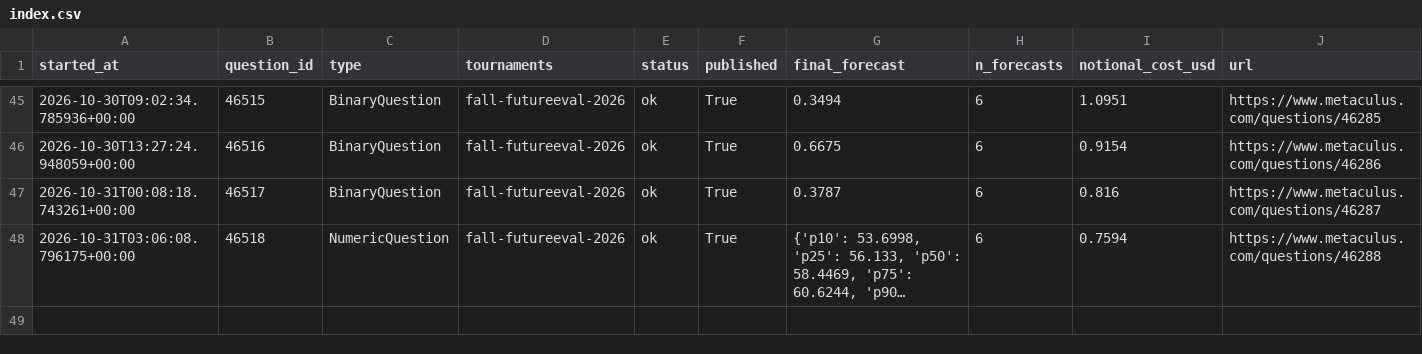
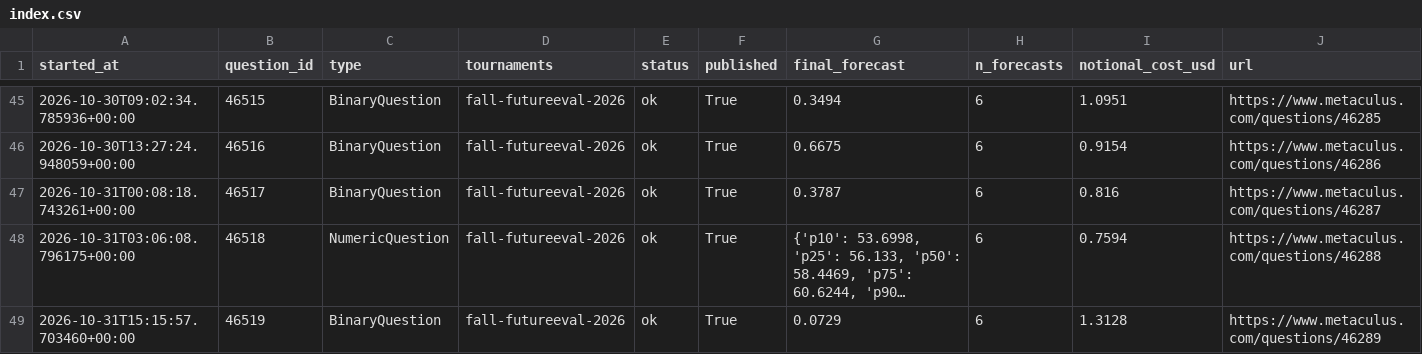
Before and after one commit to foggysteam/metaculus-bot, a CSV file: forecast_logs/index.csv, drawn as a sheet; only a part is shown, gaps mark what is left out; long unchanged cells end in …; the diff names each change by its address in the sheet, - before the commit and + after, or states it on an @@ line.

Commit message:
Forecast logs 2026-10-31T15:22Z

```diff
--- a/forecast_logs/index.csv
+++ b/forecast_logs/index.csv
+row 49: 2026-10-31T15:15:57.703460+00:00 | 46519 | BinaryQuestion | fall-futureeval-2026 | ok | True | 0.0729 | 6 | 1.3128 | https://www.metaculus.com/questions/46289
```
Also changed, not shown: 1 other file.
